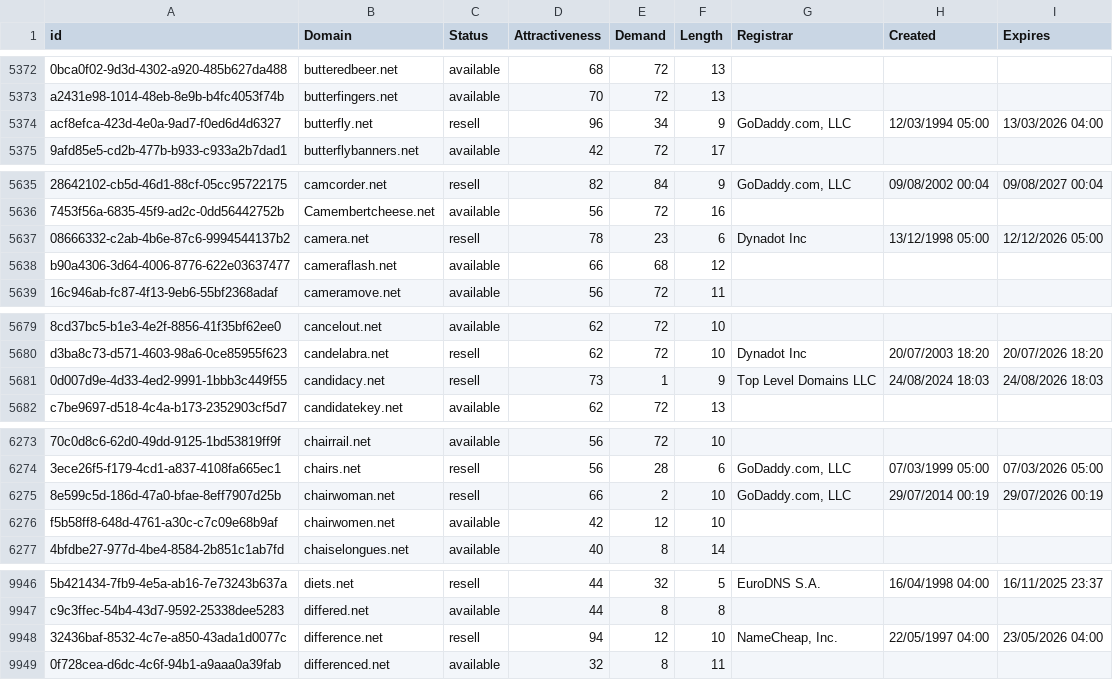
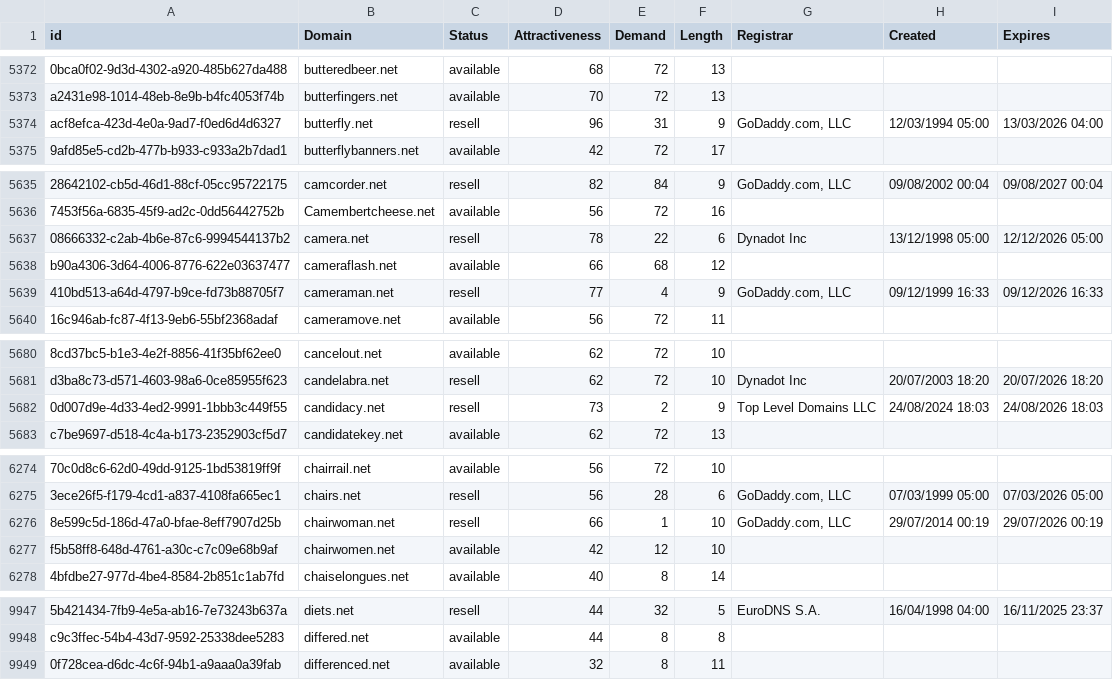
Before and after one commit to UniqueDomains/net-oneword-domains, a CSV file: net.csv, drawn as a sheet; only a part is shown, gaps mark what is left out; removed rows and columns are numbered as before the commit, all else as after; the diff covers the shown part only; the diff names each change by its address in the sheet, - before the commit and + after, or states it on an @@ line.

Commit message:
Domains update

```diff
--- a/net.csv
+++ b/net.csv
-E5374 (Demand): 34
+E5374 (Demand): 31
-E5637 (Demand): 23
+E5637 (Demand): 22
+row 5639: 410bd513-a64d-4797-b9ce-fd73b88705f7 | cameraman.net | resell | 77 | 4 | 9 | GoDaddy.com, LLC | 09/12/1999 16:33 | 09/12/2026 16:33
-E5682 (Demand): 1
+E5682 (Demand): 2
-E6276 (Demand): 2
+E6276 (Demand): 1
-row 9948: 32436baf-8532-4c7e-a850-43ada1d0077c | difference.net | resell | 94 | 12 | 10 | NameCheap, Inc. | 22/05/1997 04:00 | 23/05/2026 04:00
```
Also changed, not shown: 12 edited cells elsewhere in this file, 2 other files.
